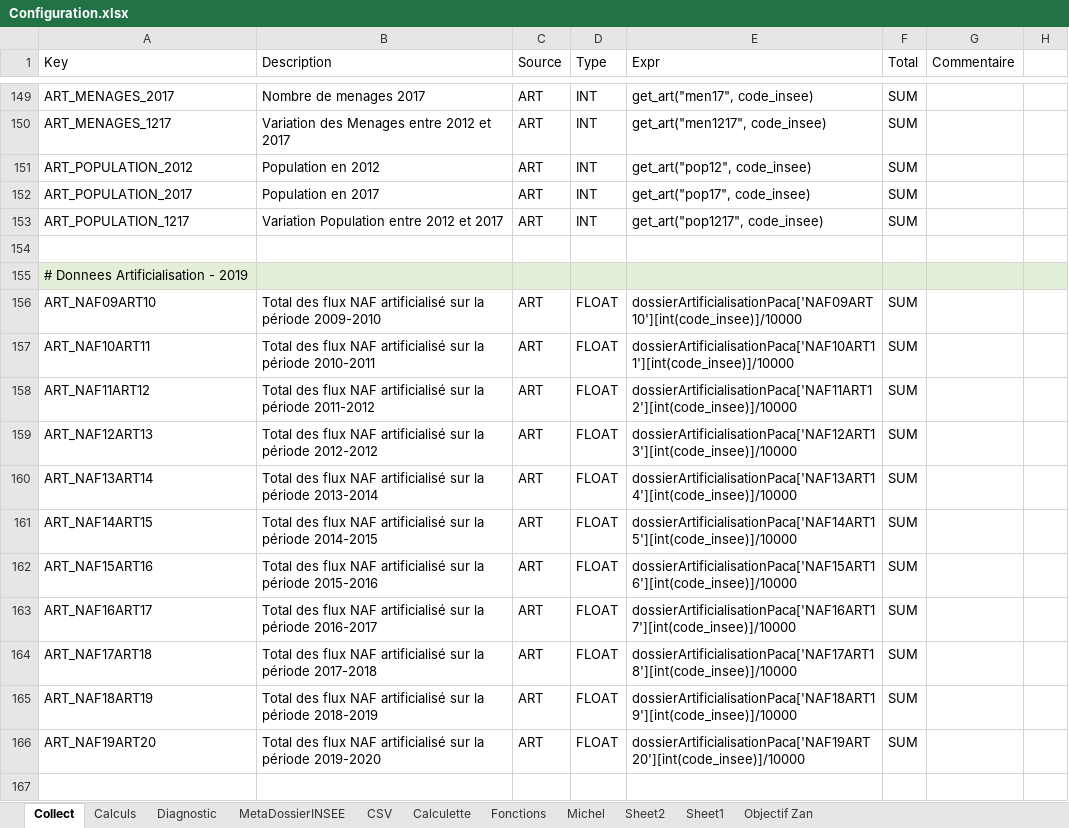
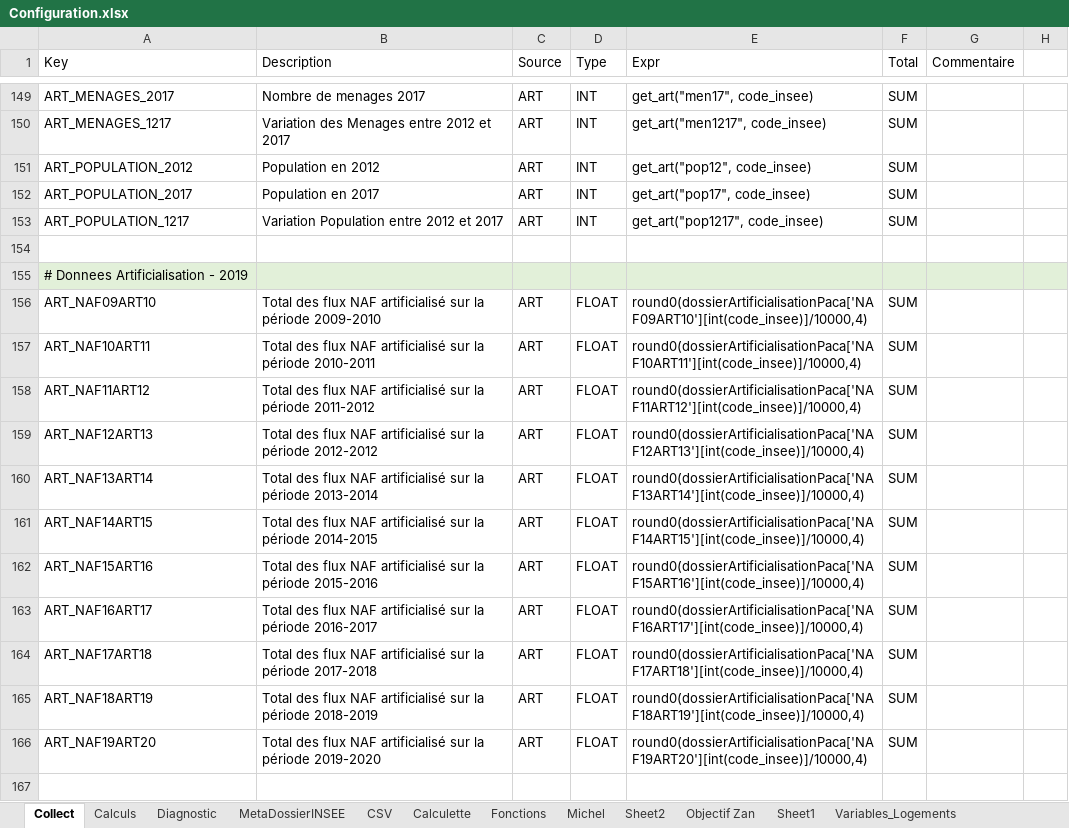
Before and after one commit to bheuse/ConsommationFonciere, an Excel workbook: input/Configuration.xlsx, sheet Collect, drawn as a sheet; only a part is shown, gaps mark what is left out; values as stored, in another font and other column widths than the file's, no borders; the diff covers the shown part only; the diff names each change by its address in the sheet, - before the commit and + after, or states it on an @@ line.

```diff
--- a/input/Configuration.xlsx (sheet Collect)
+++ b/input/Configuration.xlsx (sheet Collect)
+sheet tab: Variables_Logements
@@ sheet tab order changed: Collect | Calculs | Diagnostic | MetaDossierINSEE | CSV | Calculette | Fonctions | Michel | Sheet2 | Objectif Zan | Sheet1 | Variables_Logements @@
-E156 (Expr): dossierArtificialisationPaca['NAF09ART10'][int(code_insee)]/10000
+E156 (Expr): round0(dossierArtificialisationPaca['NAF09ART10'][int(code_insee)]/10000,4)
-E157 (Expr): dossierArtificialisationPaca['NAF10ART11'][int(code_insee)]/10000
+E157 (Expr): round0(dossierArtificialisationPaca['NAF10ART11'][int(code_insee)]/10000,4)
-E158 (Expr): dossierArtificialisationPaca['NAF11ART12'][int(code_insee)]/10000
+E158 (Expr): round0(dossierArtificialisationPaca['NAF11ART12'][int(code_insee)]/10000,4)
-E159 (Expr): dossierArtificialisationPaca['NAF12ART13'][int(code_insee)]/10000
+E159 (Expr): round0(dossierArtificialisationPaca['NAF12ART13'][int(code_insee)]/10000,4)
-E160 (Expr): dossierArtificialisationPaca['NAF13ART14'][int(code_insee)]/10000
+E160 (Expr): round0(dossierArtificialisationPaca['NAF13ART14'][int(code_insee)]/10000,4)
-E161 (Expr): dossierArtificialisationPaca['NAF14ART15'][int(code_insee)]/10000
+E161 (Expr): round0(dossierArtificialisationPaca['NAF14ART15'][int(code_insee)]/10000,4)
-E162 (Expr): dossierArtificialisationPaca['NAF15ART16'][int(code_insee)]/10000
+E162 (Expr): round0(dossierArtificialisationPaca['NAF15ART16'][int(code_insee)]/10000,4)
-E163 (Expr): dossierArtificialisationPaca['NAF16ART17'][int(code_insee)]/10000
+E163 (Expr): round0(dossierArtificialisationPaca['NAF16ART17'][int(code_insee)]/10000,4)
-E164 (Expr): dossierArtificialisationPaca['NAF17ART18'][int(code_insee)]/10000
+E164 (Expr): round0(dossierArtificialisationPaca['NAF17ART18'][int(code_insee)]/10000,4)
-E165 (Expr): dossierArtificialisationPaca['NAF18ART19'][int(code_insee)]/10000
+E165 (Expr): round0(dossierArtificialisationPaca['NAF18ART19'][int(code_insee)]/10000,4)
-E166 (Expr): dossierArtificialisationPaca['NAF19ART20'][int(code_insee)]/10000
+E166 (Expr): round0(dossierArtificialisationPaca['NAF19ART20'][int(code_insee)]/10000,4)
```
Also changed, not shown: 13 added rows, 33 edited cells and cell formats elsewhere in this sheet, sheet Diagnostic, other sheet tabs, 4 other files.
